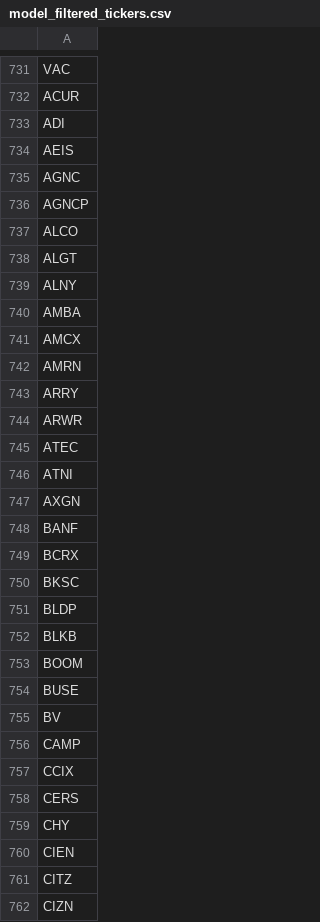
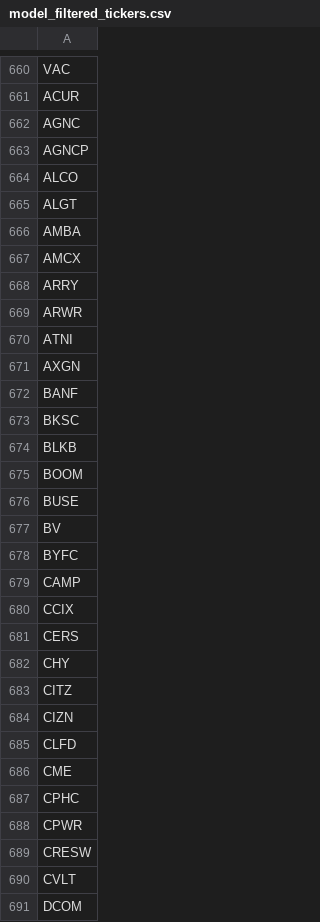
Before and after one commit to P1N60/stock_predictor, a CSV file: data/tickers/model_filtered_tickers.csv, drawn as a sheet; only a part is shown, gaps mark what is left out; the shorter side is filled out with more unchanged rows; the diff covers the shown part only.

Commit message:
new model update

```diff
--- a/data/tickers/model_filtered_tickers.csv
+++ b/data/tickers/model_filtered_tickers.csv
@@ -732,4 +661,2 @@ VAC
 ACUR
-ADI
-AEIS
 AGNC
@@ -738,9 +665,6 @@ ALCO
 ALGT
-ALNY
 AMBA
 AMCX
-AMRN
 ARRY
 ARWR
-ATEC
 ATNI
@@ -748,5 +672,3 @@ AXGN
 BANF
-BCRX
 BKSC
-BLDP
 BLKB
@@ -755,2 +677,3 @@ BUSE
 BV
+BYFC
 CAMP
@@ -759,3 +682,2 @@ CERS
 CHY
-CIEN
 CITZ
```
Also changed, not shown: 26 added rows, 101 removed rows and 6 edited cells elsewhere in this file, 3 other files.
